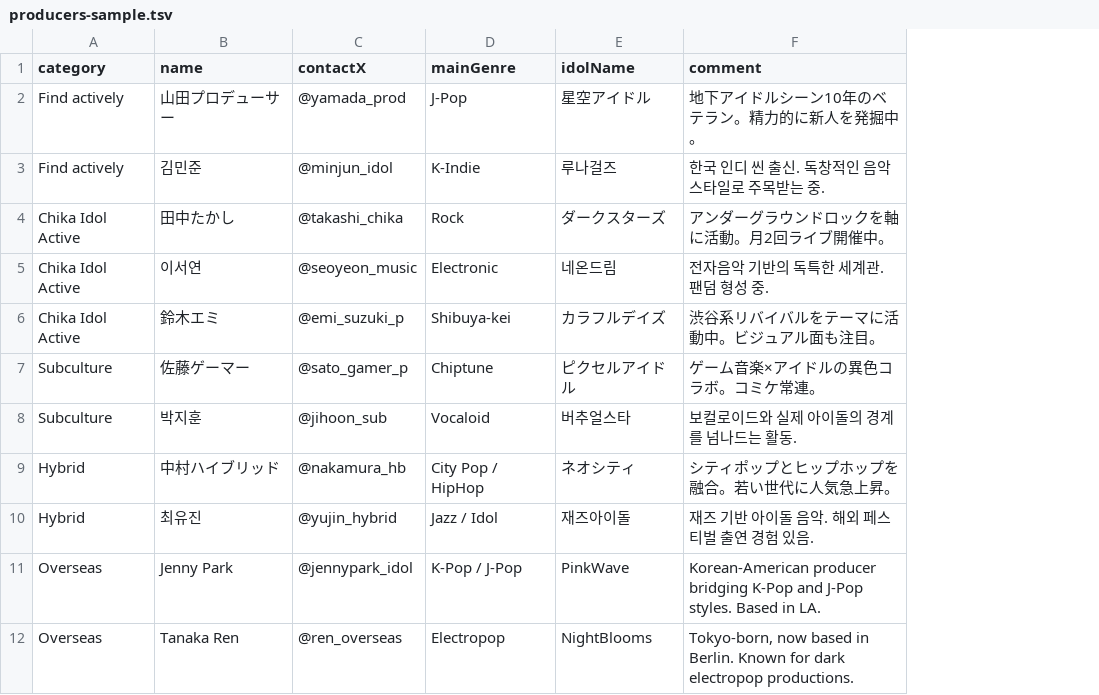
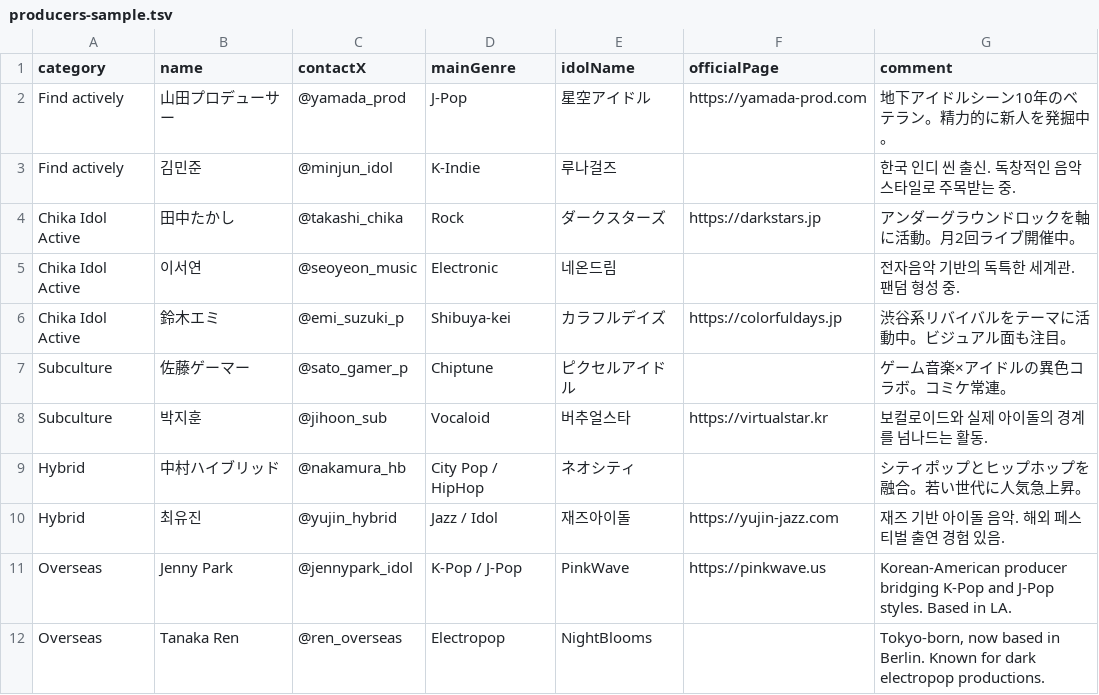
Before and after one commit to like-daffy/live-idol-producer-webpage, a TSV file: data/producers-sample.tsv, drawn as a sheet; the diff names each change by its address in the sheet, - before the commit and + after, or states it on an @@ line.

Commit message:
single-column grid, add officialPage field, horizontal card layout

```diff
--- a/data/producers-sample.tsv
+++ b/data/producers-sample.tsv
+column F (officialPage), rows 2-11: https://yamada-prod.com |  | https://darkstars.jp |  | https://colorfuldays.jp |  | https://virtualstar.kr |  | https://yujin-jazz.com | https://pinkwave.us
```
Also changed, not shown: 2 other files.
